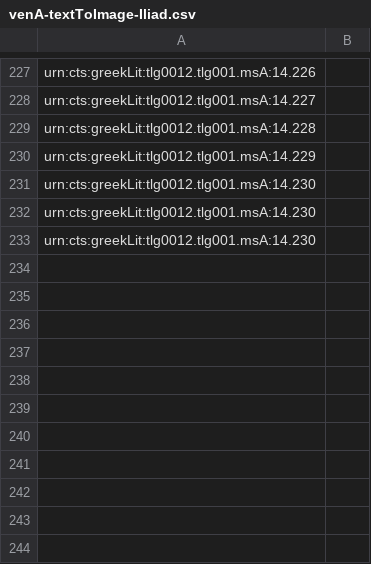
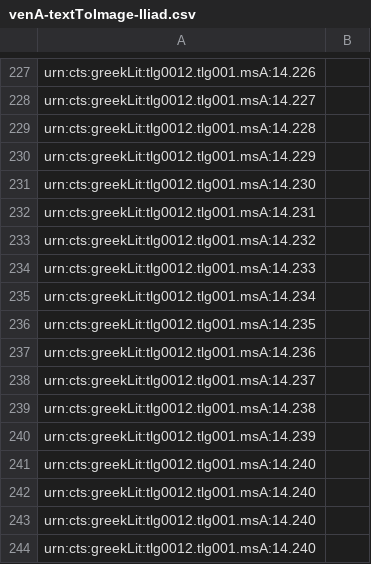
Before and after one commit to hmteditors/closed-venA-14, a CSV file: collections/venA-textToImage-Iliad.csv, drawn as a sheet; only a part is shown, gaps mark what is left out.

Commit message:
Update venA-textToImage-Iliad.csv

```diff
--- a/collections/venA-textToImage-Iliad.csv
+++ b/collections/venA-textToImage-Iliad.csv
@@ -231,3 +231,14 @@ urn:cts:greekLit:tlg0012.tlg001.msA:14.229,""
 urn:cts:greekLit:tlg0012.tlg001.msA:14.230,""
-urn:cts:greekLit:tlg0012.tlg001.msA:14.230,""
-urn:cts:greekLit:tlg0012.tlg001.msA:14.230,""
+urn:cts:greekLit:tlg0012.tlg001.msA:14.231,""
+urn:cts:greekLit:tlg0012.tlg001.msA:14.232,""
+urn:cts:greekLit:tlg0012.tlg001.msA:14.233,""
+urn:cts:greekLit:tlg0012.tlg001.msA:14.234,""
+urn:cts:greekLit:tlg0012.tlg001.msA:14.235,""
+urn:cts:greekLit:tlg0012.tlg001.msA:14.236,""
+urn:cts:greekLit:tlg0012.tlg001.msA:14.237,""
+urn:cts:greekLit:tlg0012.tlg001.msA:14.238,""
+urn:cts:greekLit:tlg0012.tlg001.msA:14.239,""
+urn:cts:greekLit:tlg0012.tlg001.msA:14.240,""
+urn:cts:greekLit:tlg0012.tlg001.msA:14.240,""
+urn:cts:greekLit:tlg0012.tlg001.msA:14.240,""
+urn:cts:greekLit:tlg0012.tlg001.msA:14.240,""
```
